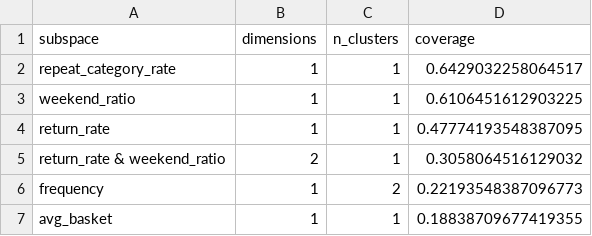
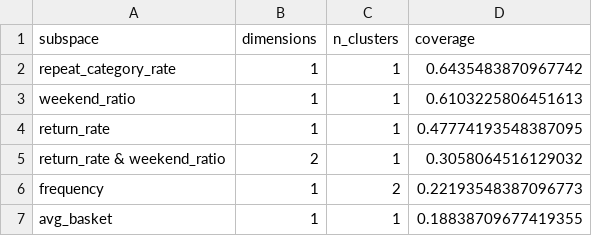
Before and after one commit to DVQH1739/clique_customer_app, a CSV file: results/metrics/clique_subspace_coverage.csv, drawn as a sheet.

```diff
--- a/results/metrics/clique_subspace_coverage.csv
+++ b/results/metrics/clique_subspace_coverage.csv
@@ -1,4 +1,4 @@
 subspace,dimensions,n_clusters,coverage
-repeat_category_rate,1,1,0.6429032258064517
-weekend_ratio,1,1,0.6106451612903225
+repeat_category_rate,1,1,0.6435483870967742
+weekend_ratio,1,1,0.6103225806451613
 return_rate,1,1,0.47774193548387095
```
Also changed, not shown: data/processed/X_test_scaled.csv, data/processed/X_train_scaled.csv, 16 other files.
